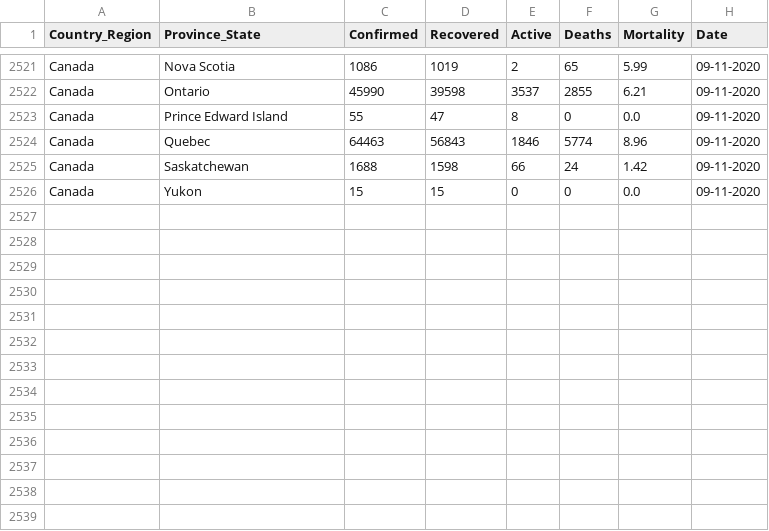
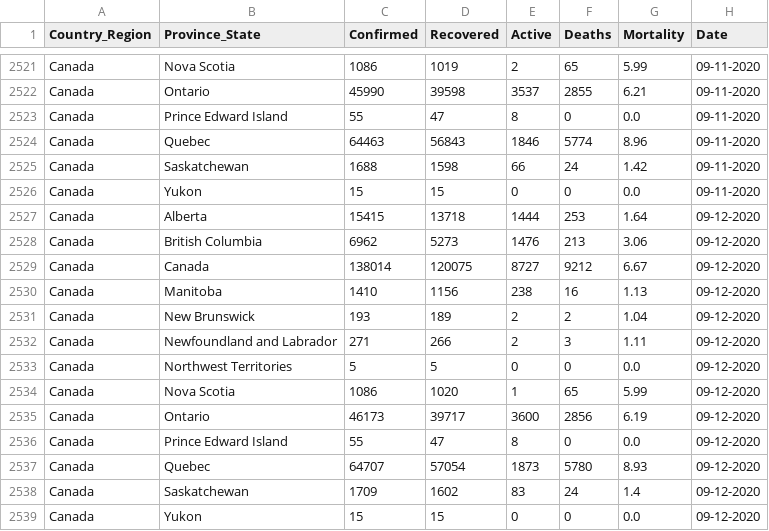
Before and after one commit to esklarski/canada.covid19, a CSV file: dataset/odwg-data.csv, drawn as a sheet; only a part is shown, gaps mark what is left out.

Commit message:
update data for 2020/09/12

```diff
--- a/dataset/odwg-data.csv
+++ b/dataset/odwg-data.csv
@@ -2526 +2526,14 @@ Canada,Saskatchewan,1688,1598,66,24,1.42,09-11-2020
 Canada,Yukon,15,15,0,0,0.0,09-11-2020
+Canada,Alberta,15415,13718,1444,253,1.64,09-12-2020
+Canada,British Columbia,6962,5273,1476,213,3.06,09-12-2020
+Canada,Canada,138014,120075,8727,9212,6.67,09-12-2020
+Canada,Manitoba,1410,1156,238,16,1.13,09-12-2020
+Canada,New Brunswick,193,189,2,2,1.04,09-12-2020
+Canada,Newfoundland and Labrador,271,266,2,3,1.11,09-12-2020
+Canada,Northwest Territories,5,5,0,0,0.0,09-12-2020
+Canada,Nova Scotia,1086,1020,1,65,5.99,09-12-2020
+Canada,Ontario,46173,39717,3600,2856,6.19,09-12-2020
+Canada,Prince Edward Island,55,47,8,0,0.0,09-12-2020
+Canada,Quebec,64707,57054,1873,5780,8.93,09-12-2020
+Canada,Saskatchewan,1709,1602,83,24,1.4,09-12-2020
+Canada,Yukon,15,15,0,0,0.0,09-12-2020
```
Also changed, not shown: 2 other files.
